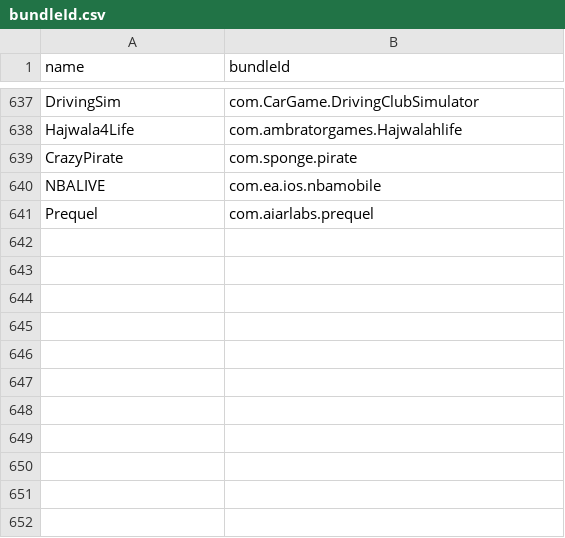
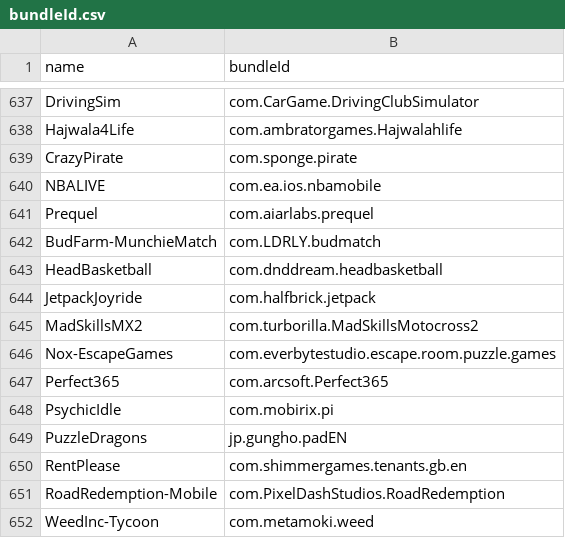
Before and after one commit to apptesters-org/Repo, a CSV file: bundleId.csv, drawn as a sheet; only a part is shown, gaps mark what is left out.

```diff
--- a/bundleId.csv
+++ b/bundleId.csv
@@ -641 +641,12 @@ NBALIVE,com.ea.ios.nbamobile
 Prequel,com.aiarlabs.prequel
+BudFarm-MunchieMatch,com.LDRLY.budmatch
+HeadBasketball,com.dnddream.headbasketball
+JetpackJoyride,com.halfbrick.jetpack
+MadSkillsMX2,com.turborilla.MadSkillsMotocross2
+Nox-EscapeGames,com.everbytestudio.escape.room.puzzle.games
+Perfect365,com.arcsoft.Perfect365
+PsychicIdle,com.mobirix.pi
+PuzzleDragons,jp.gungho.padEN
+RentPlease,com.shimmergames.tenants.gb.en
+RoadRedemption-Mobile,com.PixelDashStudios.RoadRedemption
+WeedInc-Tycoon,com.metamoki.weed
```
Also changed, not shown: 13 other files.
